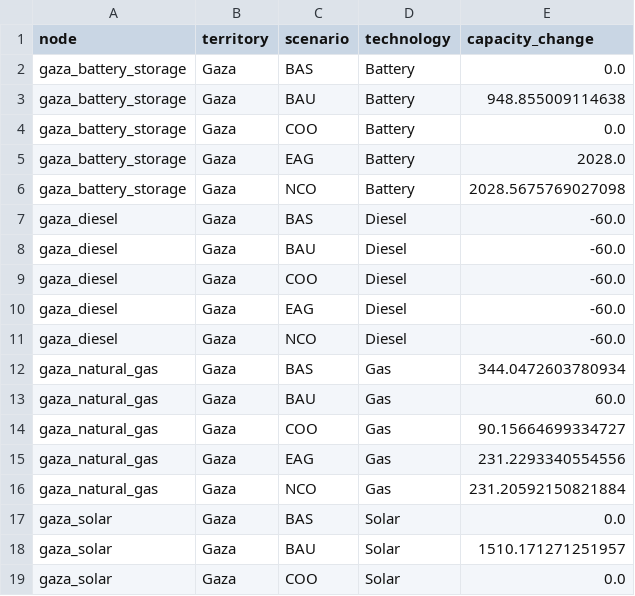
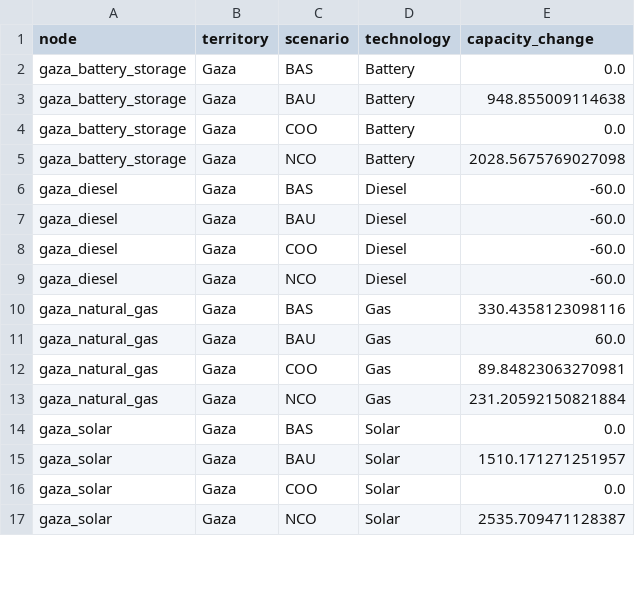
Before and after one commit to amanmajid/nextra, a CSV file: outputs/results/merged_capacity_changes.csv, drawn as a sheet; only a part is shown; the shorter side is filled out with more unchanged rows; the diff covers the shown part only.

```diff
--- a/outputs/results/merged_capacity_changes.csv
+++ b/outputs/results/merged_capacity_changes.csv
@@ -4,3 +4,2 @@ gaza_battery_storage,Gaza,BAU,Battery,948.855009114638
 gaza_battery_storage,Gaza,COO,Battery,0.0
-gaza_battery_storage,Gaza,EAG,Battery,2028.0
 gaza_battery_storage,Gaza,NCO,Battery,2028.5675769027098
@@ -9,8 +8,6 @@ gaza_diesel,Gaza,BAU,Diesel,-60.0
 gaza_diesel,Gaza,COO,Diesel,-60.0
-gaza_diesel,Gaza,EAG,Diesel,-60.0
 gaza_diesel,Gaza,NCO,Diesel,-60.0
-gaza_natural_gas,Gaza,BAS,Gas,344.0472603780934
+gaza_natural_gas,Gaza,BAS,Gas,330.4358123098116
 gaza_natural_gas,Gaza,BAU,Gas,60.0
-gaza_natural_gas,Gaza,COO,Gas,90.15664699334727
-gaza_natural_gas,Gaza,EAG,Gas,231.2293340554556
+gaza_natural_gas,Gaza,COO,Gas,89.84823063270981
 gaza_natural_gas,Gaza,NCO,Gas,231.20592150821884
```
Also changed, not shown: 24 removed rows and 54 edited cells elsewhere in this file, outputs/results/merged_totex_results.csv, 30 other files.
